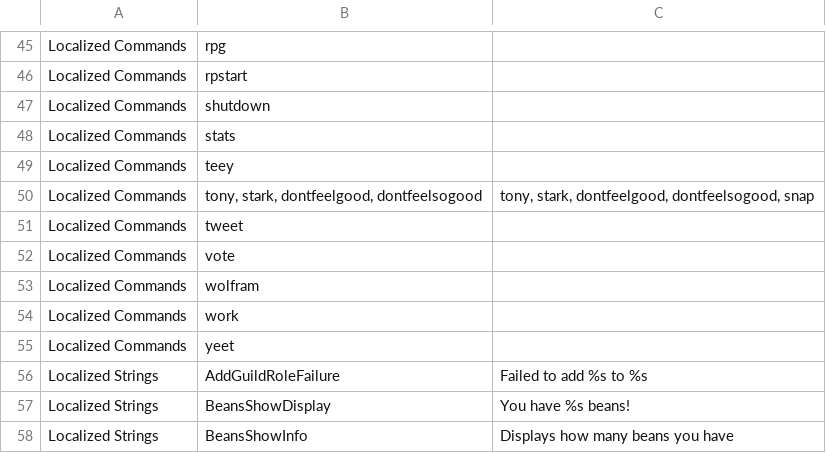
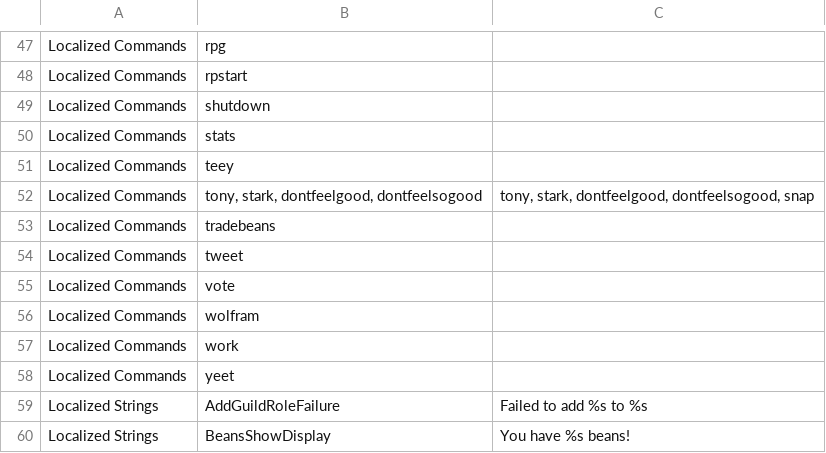
Before and after one commit to AlexStewartCode/KittyBot, a CSV file: assets/config.csv, drawn as a sheet; only a part is shown, gaps mark what is left out; the shorter side is filled out with more unchanged rows; the diff covers the shown part only; the diff names each change by its address in the sheet, - before the commit and + after, or states it on an @@ line.

```diff
--- a/assets/config.csv
+++ b/assets/config.csv
+row 53: Localized Commands | tradebeans
```
Also changed, not shown: 10 added rows elsewhere in this file, 16 other files.
